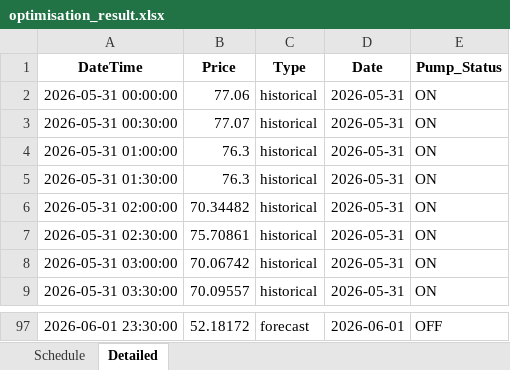
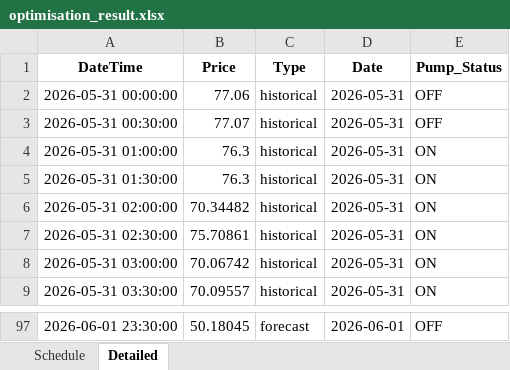
Before and after one commit to wjt1991/pump-optimisation-for-SHW, an Excel workbook: data/latest/optimisation_result.xlsx, sheet Detailed, drawn as a sheet; only a part is shown, gaps mark what is left out; values as stored, in another font and other column widths than the file's, no borders; the diff covers the shown part only; the diff names each change by its address in the sheet, - before the commit and + after, or states it on an @@ line.

```diff
--- a/data/latest/optimisation_result.xlsx (sheet Detailed)
+++ b/data/latest/optimisation_result.xlsx (sheet Detailed)
-E2:E3 (Pump_Status): ON
+E2:E3 (Pump_Status): OFF
-B97 (Price): 52.18172
+B97 (Price): 50.18045
```
Also changed, not shown: 66 edited cells elsewhere in this sheet, sheet Schedule, 3 other files.
